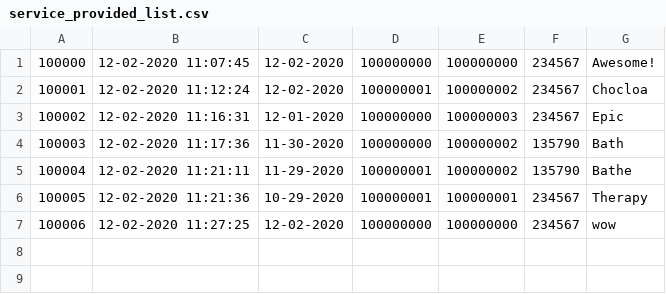
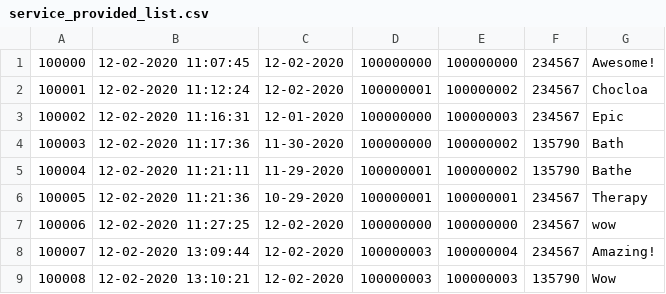
Before and after one commit to pdthompson5/ChocAn-Data-System, a CSV file: release/src/userData/service_provided_list.csv, drawn as a sheet.

```diff
--- a/release/src/userData/service_provided_list.csv
+++ b/release/src/userData/service_provided_list.csv
@@ -7 +7,3 @@
 100006,12-02-2020 11:27:25,12-02-2020,100000000,100000000,234567,wow
+100007,12-02-2020 13:09:44,12-02-2020,100000003,100000004,234567,Amazing!
+100008,12-02-2020 13:10:21,12-02-2020,100000003,100000003,135790,Wow
```
Also changed, not shown: release/src/userData/members.csv, src/userData/providers.csv, 18 other files.
